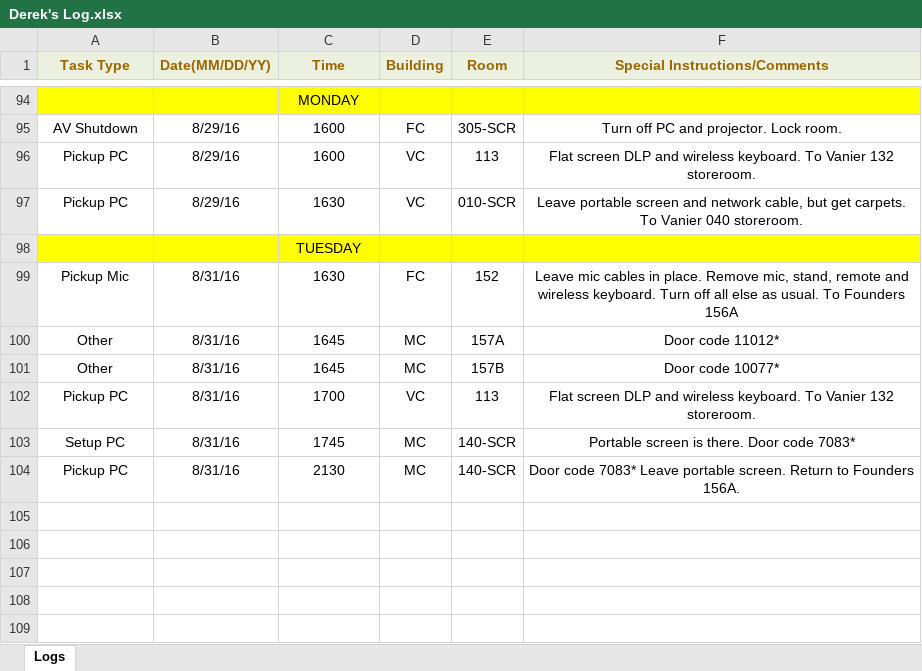
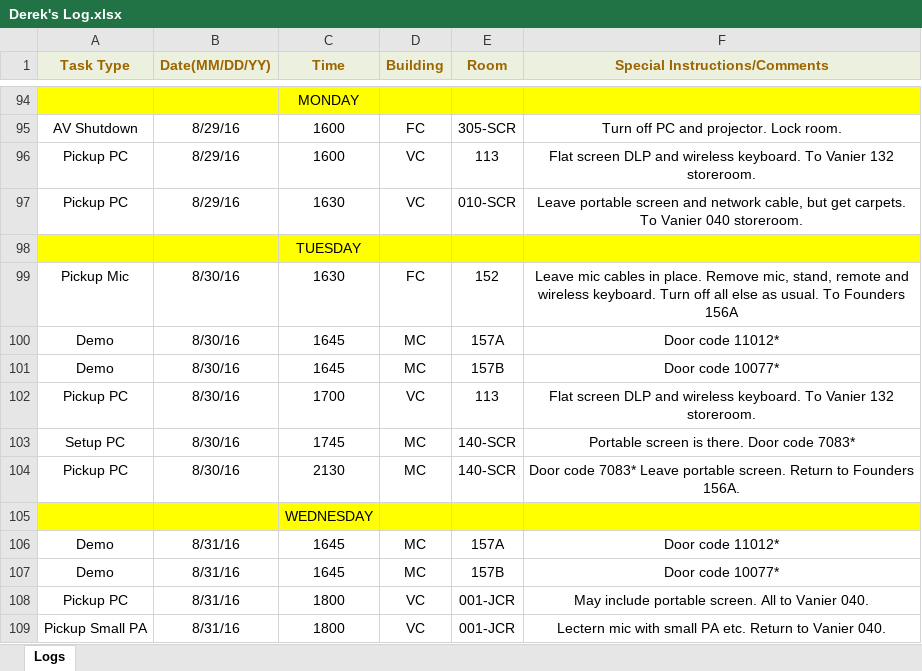
Before and after one commit to jhanperera/ClassOpsLogCreator, an Excel workbook: CLASSOPS/Derek/Derek's Log.xlsx, sheet Logs, drawn as a sheet; only a part is shown, gaps mark what is left out; values as stored, in another font and other column widths than the file's, no borders; the diff names each change by its address in the sheet, - before the commit and + after, or states it on an @@ line.

```diff
--- a/CLASSOPS/Derek/Derek's Log.xlsx (sheet Logs)
+++ b/CLASSOPS/Derek/Derek's Log.xlsx (sheet Logs)
-B99:B104 (Date(MM/DD/YY)): 8/31/16
+B99:B104 (Date(MM/DD/YY)): 8/30/16
-A100:A101 (Task Type): Other
+A100:A101 (Task Type): Demo
+row 105:  |  | WEDNESDAY
+row 106: Demo | 8/31/16 | 1645 | MC | 157A | Door code 11012*
+row 107: Demo | 8/31/16 | 1645 | MC | 157B | Door code 10077*
+row 108: Pickup PC | 8/31/16 | 1800 | VC | 001-JCR | May include portable screen. All to Vanier 040.
+row 109: Pickup Small PA | 8/31/16 | 1800 | VC | 001-JCR | Lectern mic with small PA etc. Return to Vanier 040.
```
Also changed, not shown: CLASSOPS/Raul/Raul's Log.xlsx, CLASSOPS/clo.xlsm, 5 other files.
